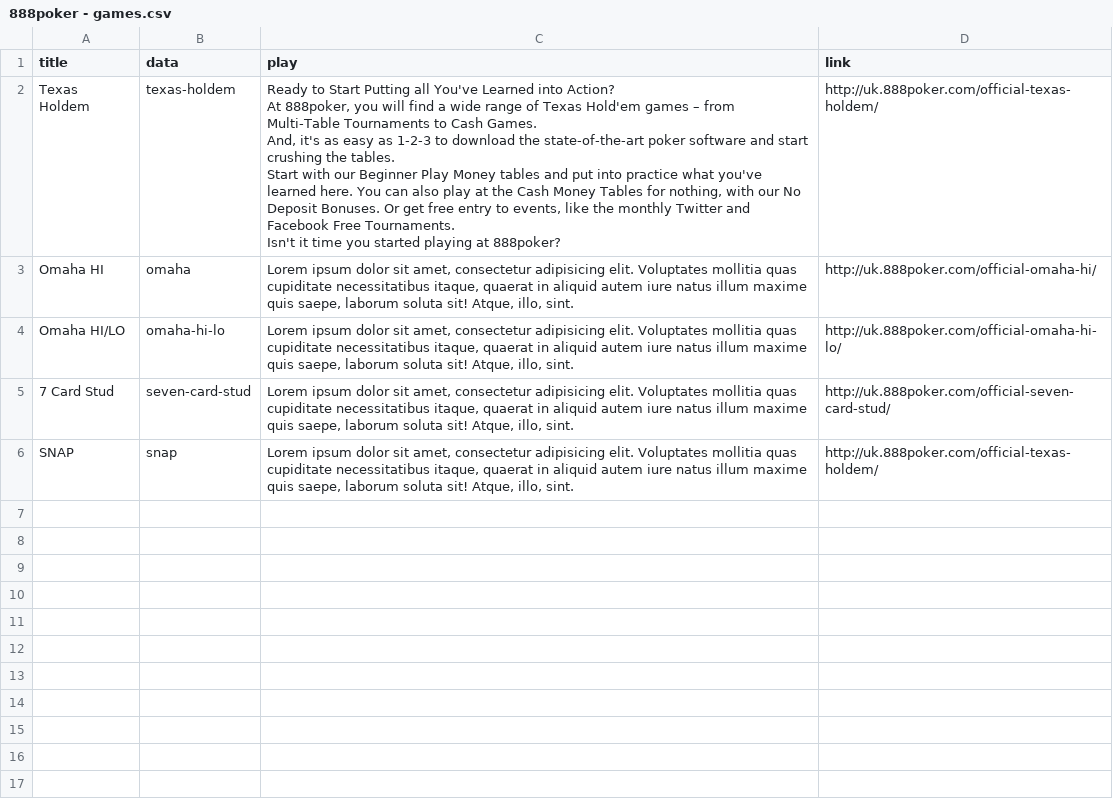
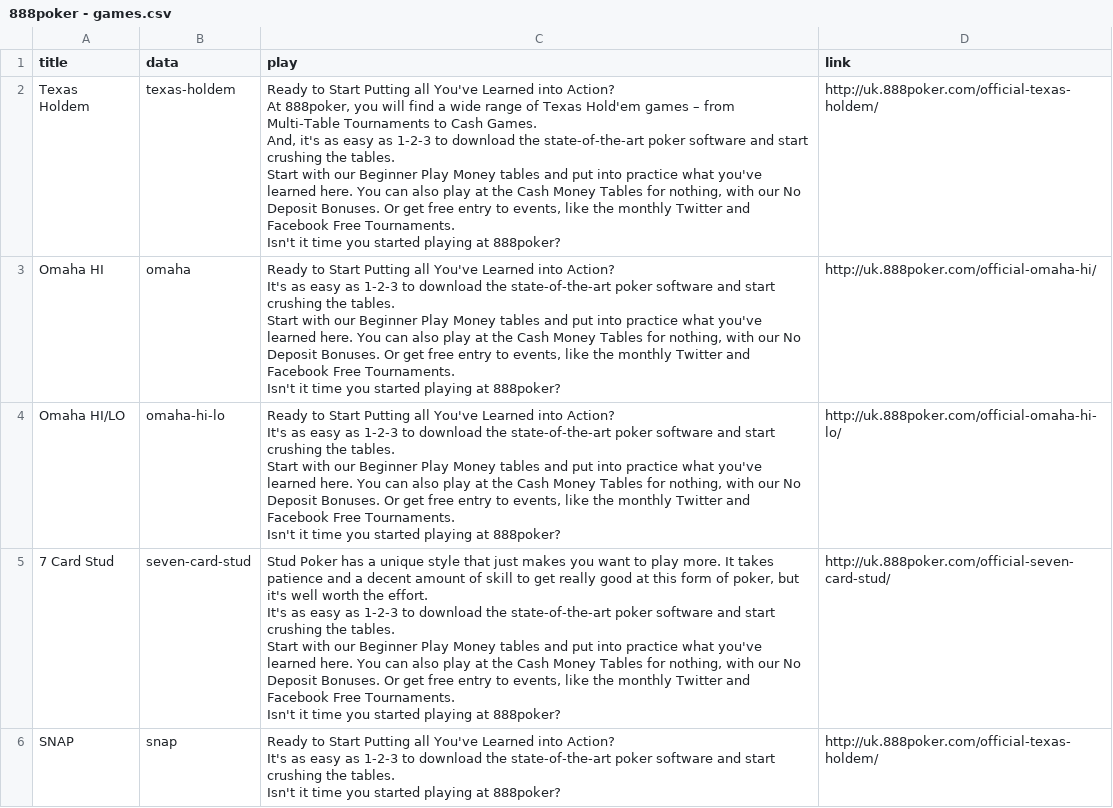
Before and after one commit to tapatun2005/the-game, a CSV file: src/data/888poker - games.csv, drawn as a sheet.

```diff
--- a/src/data/888poker - games.csv
+++ b/src/data/888poker - games.csv
@@ -10,5 +10,27 @@ Start with our Beginner Play Money tables and put into practice what you've lear
 Isn't it time you started playing at 888poker?",http://uk.888poker.com/official-texas-holdem/
-Omaha HI,omaha,"Lorem ipsum dolor sit amet, consectetur adipisicing elit. Voluptates mollitia quas cupiditate necessitatibus itaque, quaerat in aliquid autem iure natus illum maxime quis saepe, laborum soluta sit! Atque, illo, sint.",http://uk.888poker.com/official-omaha-hi/
-Omaha HI/LO,omaha-hi-lo,"Lorem ipsum dolor sit amet, consectetur adipisicing elit. Voluptates mollitia quas cupiditate necessitatibus itaque, quaerat in aliquid autem iure natus illum maxime quis saepe, laborum soluta sit! Atque, illo, sint.",http://uk.888poker.com/official-omaha-hi-lo/
-7 Card Stud,seven-card-stud,"Lorem ipsum dolor sit amet, consectetur adipisicing elit. Voluptates mollitia quas cupiditate necessitatibus itaque, quaerat in aliquid autem iure natus illum maxime quis saepe, laborum soluta sit! Atque, illo, sint.",http://uk.888poker.com/official-seven-card-stud/
-SNAP,snap,"Lorem ipsum dolor sit amet, consectetur adipisicing elit. Voluptates mollitia quas cupiditate necessitatibus itaque, quaerat in aliquid autem iure natus illum maxime quis saepe, laborum soluta sit! Atque, illo, sint.",http://uk.888poker.com/official-texas-holdem/
+Omaha HI,omaha,"Ready to Start Putting all You've Learned into Action?
+
+It's as easy as 1-2-3 to download the state-of-the-art poker software and start crushing the tables.
+
+Start with our Beginner Play Money tables and put into practice what you've learned here. You can also play at the Cash Money Tables for nothing, with our No Deposit Bonuses. Or get free entry to events, like the monthly Twitter and Facebook Free Tournaments.
+
+Isn't it time you started playing at 888poker?",http://uk.888poker.com/official-omaha-hi/
+Omaha HI/LO,omaha-hi-lo,"Ready to Start Putting all You've Learned into Action?
+
+It's as easy as 1-2-3 to download the state-of-the-art poker software and start crushing the tables.
+
+Start with our Beginner Play Money tables and put into practice what you've learned here. You can also play at the Cash Money Tables for nothing, with our No Deposit Bonuses. Or get free entry to events, like the monthly Twitter and Facebook Free Tournaments.
+
+Isn't it time you started playing at 888poker?",http://uk.888poker.com/official-omaha-hi-lo/
+7 Card Stud,seven-card-stud,"Stud Poker has a unique style that just makes you want to play more. It takes patience and a decent amount of skill to get really good at this form of poker, but it's well worth the effort.
+
+It's as easy as 1-2-3 to download the state-of-the-art poker software and start crushing the tables.
+
+Start with our Beginner Play Money tables and put into practice what you've learned here. You can also play at the Cash Money Tables for nothing, with our No Deposit Bonuses. Or get free entry to events, like the monthly Twitter and Facebook Free Tournaments.
+
+Isn't it time you started playing at 888poker?",http://uk.888poker.com/official-seven-card-stud/
+SNAP,snap,"Ready to Start Putting all You've Learned into Action?
+
+It's as easy as 1-2-3 to download the state-of-the-art poker software and start crushing the tables.
+
+Isn't it time you started playing at 888poker?",http://uk.888poker.com/official-texas-holdem/
```
Also changed, not shown: 37 other files.
